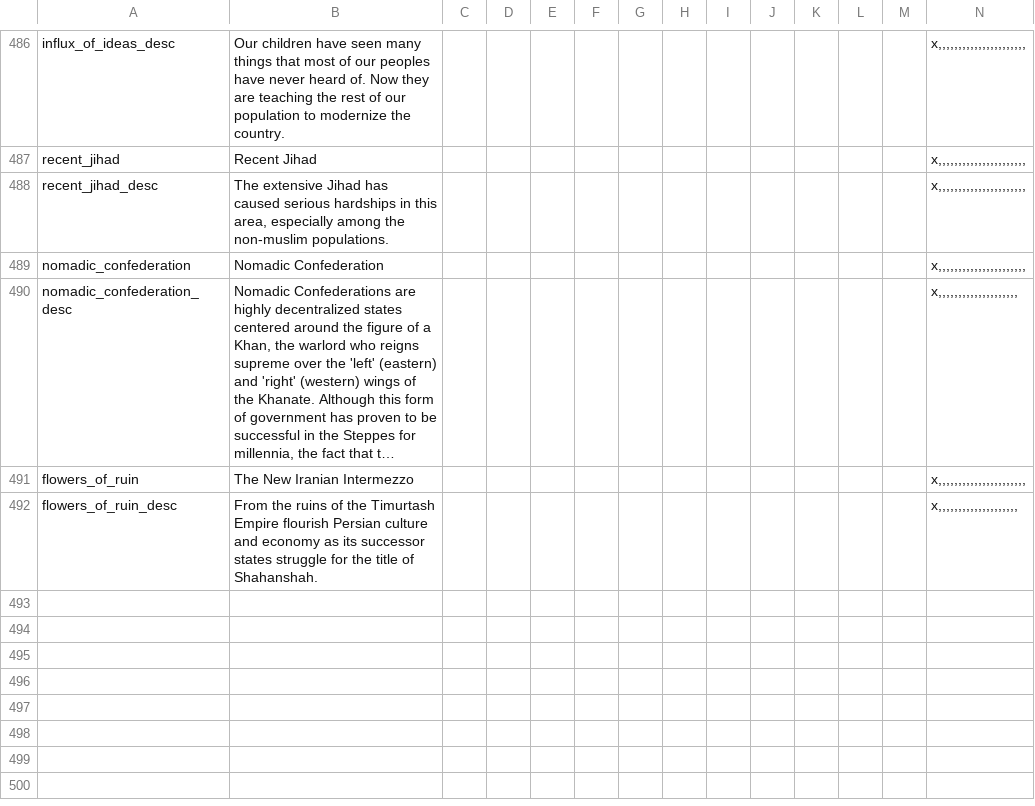
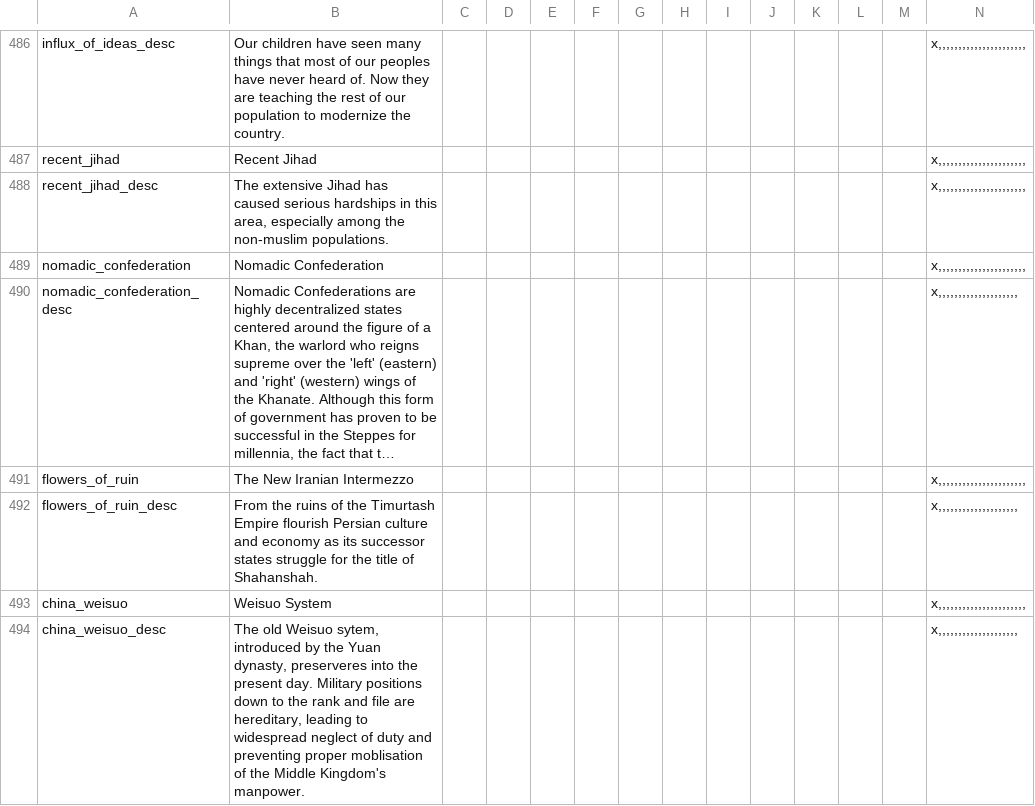
Before and after one commit to Capitanloco6/Divergences-HPM, a CSV file: Divergences of Darkness/localisation/00_HPM_modifiers.csv, drawn as a sheet; only a part is shown, gaps mark what is left out; long unchanged cells end in …; rows hold the shown columns only; the diff names each change by its address in the sheet, - before the commit and + after, or states it on an @@ line.

Commit message:
12/9/21 Westernisation Hotfix
- Increased research point cost and militancy hit for second and third tier reforms
- Added events to prevent Chinese nations from mobilising as uncivs until 1910

```diff
--- a/Divergences of Darkness/localisation/00_HPM_modifiers.csv
+++ b/Divergences of Darkness/localisation/00_HPM_modifiers.csv
+row 493: china_weisuo | Weisuo System |  |  |  |  |  |  |  |  |  |  |  | x,,,,,,,,,,,,,,,,,,,,,,
+row 494: china_weisuo_desc | The old Weisuo sytem, introduced by the Yuan dynasty, preserveres into the present day. Military positions down to the rank and file are hereditary, leading to widespread neglect of duty and preventing proper moblisation of the Middle Kingdom's manpower. |  |  |  |  |  |  |  |  |  |  |  | x,,,,,,,,,,,,,,,,,,,,
```
Also changed, not shown: 15 other files.
